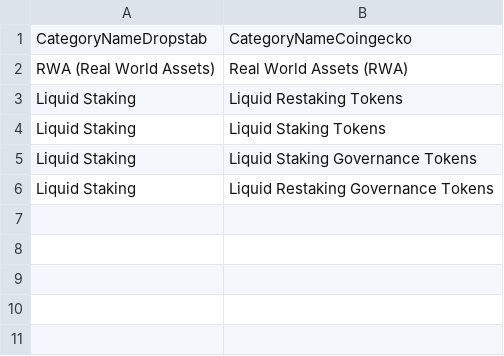
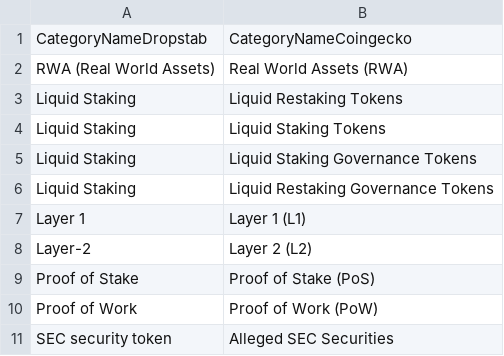
Before and after one commit to haddencarpenter/studies, a CSV file: lib/CategoryAliases.csv, drawn as a sheet; the diff names each change by its address in the sheet, - before the commit and + after, or states it on an @@ line.

Commit message:
Update CategoryAliases.csv
"Layer 1","Layer 1 (L1)"
"Layer-2","Layer 2 (L2)"
"Proof of Stake","Proof of Stake (PoS)"
"Proof of Work","Proof of Work (PoW)"
"SEC security token","Alleged SEC Securities"

```diff
--- a/lib/CategoryAliases.csv
+++ b/lib/CategoryAliases.csv
+row 7: Layer 1 | Layer 1 (L1)
+row 8: Layer-2 | Layer 2 (L2)
+row 9: Proof of Stake | Proof of Stake (PoS)
+row 10: Proof of Work | Proof of Work (PoW)
+row 11: SEC security token | Alleged SEC Securities
```
